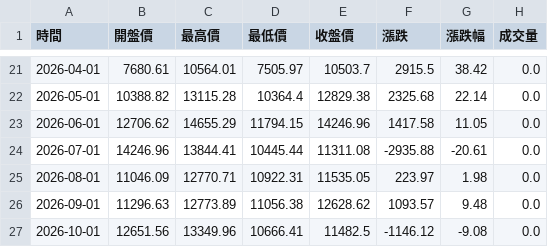
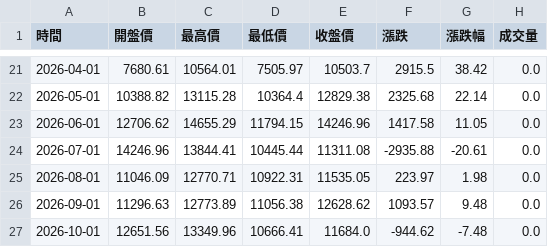
Before and after one commit to hawk82508-cloud/major-indices-channel, a CSV file: data/SOX/raw_monthly.csv, drawn as a sheet; only a part is shown, gaps mark what is left out.

```diff
--- a/data/SOX/raw_monthly.csv
+++ b/data/SOX/raw_monthly.csv
@@ -26,2 +26,2 @@
 2026-09-01,11296.63,12773.89,11056.38,12628.62,1093.57,9.48,0.0
-2026-10-01,12651.56,13349.96,10666.41,11482.5,-1146.12,-9.08,0.0
+2026-10-01,12651.56,13349.96,10666.41,11684.0,-944.62,-7.48,0.0
```
Also changed, not shown: data/DJI/raw_daily.csv, data/DJI/raw_monthly.csv, 8 other files.
